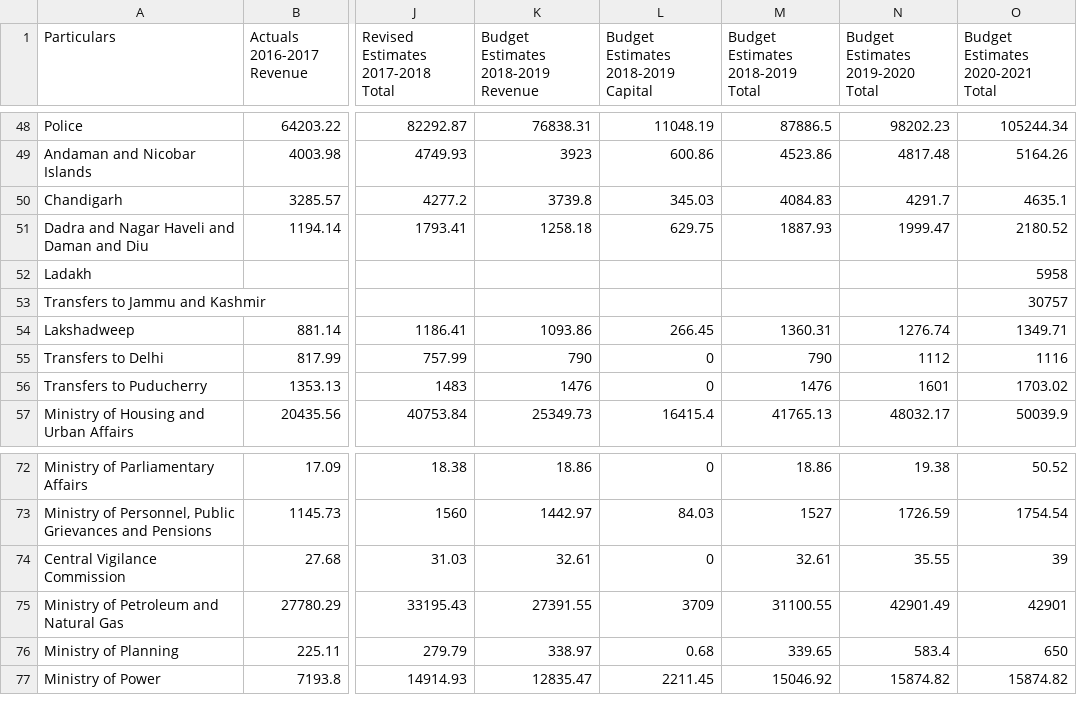
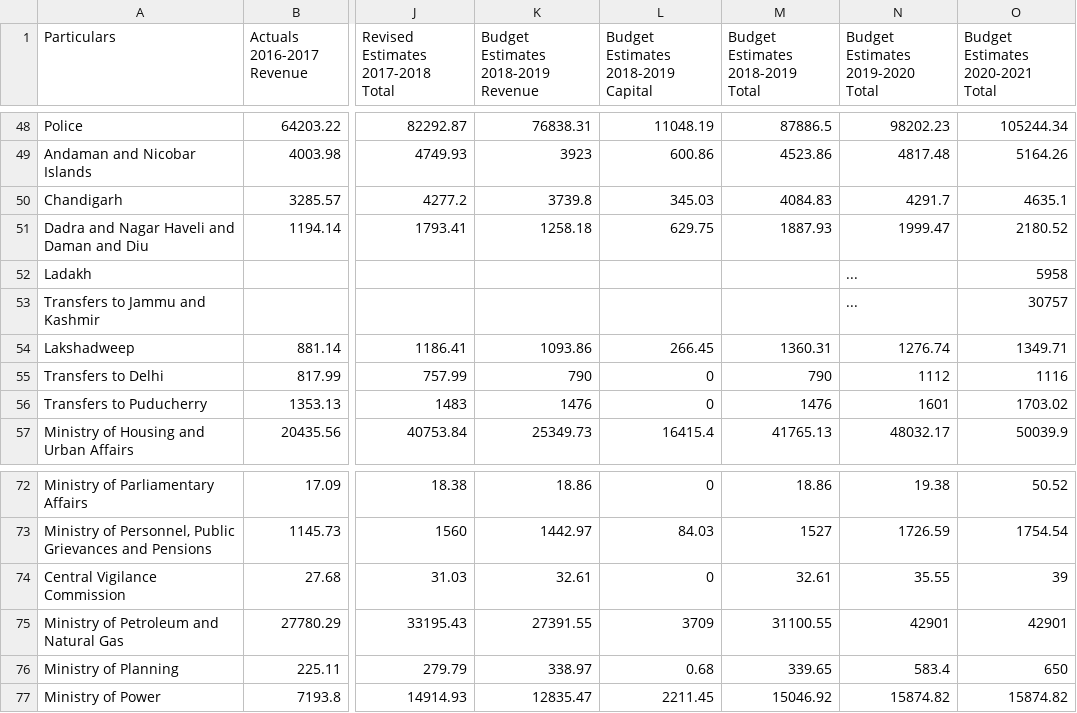
Before and after one commit to cbgaindia/viz-testlabs, a CSV file: visualisations/union-budget-explorer(2020)/Expenditure-bubble/data.csv, drawn as a sheet; only a part is shown, gaps mark what is left out; the diff names each change by its address in the sheet, - before the commit and + after, or states it on an @@ line.

Commit message:
fix bubble infinity and 0% change errors

```diff
--- a/visualisations/union-budget-explorer(2020)/Expenditure-bubble/data.csv
+++ b/visualisations/union-budget-explorer(2020)/Expenditure-bubble/data.csv
-N52:N53 (Budget Estimates 2019-2020 Total): (empty)
+N52:N53 (Budget Estimates 2019-2020 Total): ...
-N75 (Budget Estimates 2019-2020 Total): 42901.49
+N75 (Budget Estimates 2019-2020 Total): 42901
```
Also changed, not shown: 1 other file.
